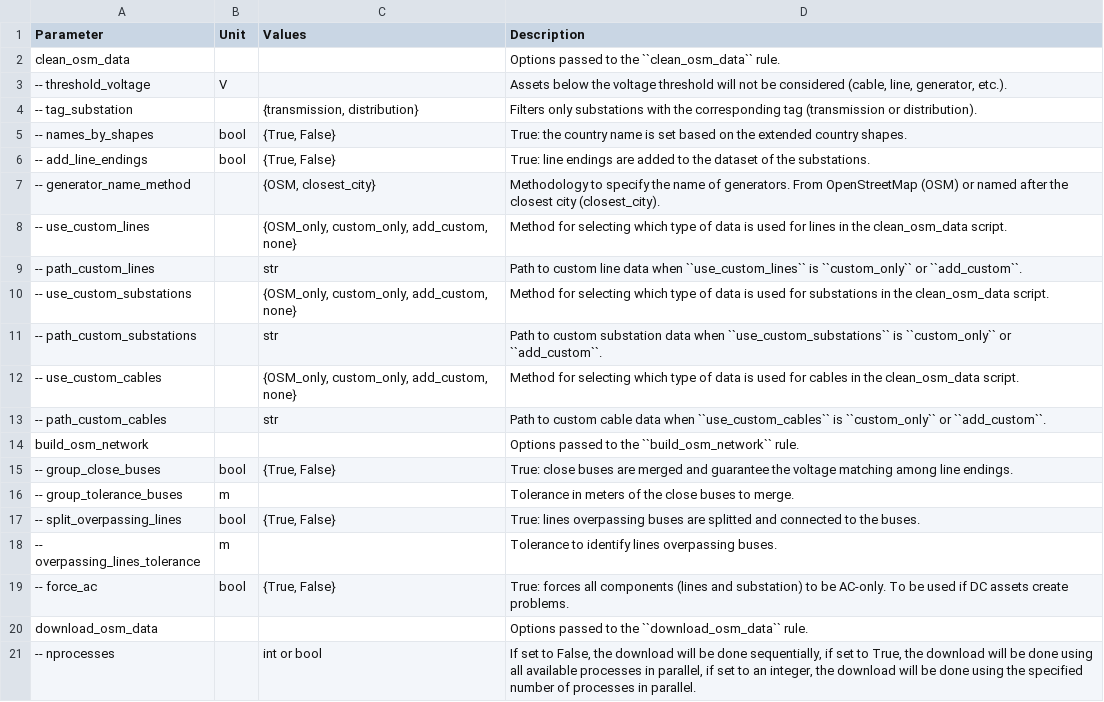
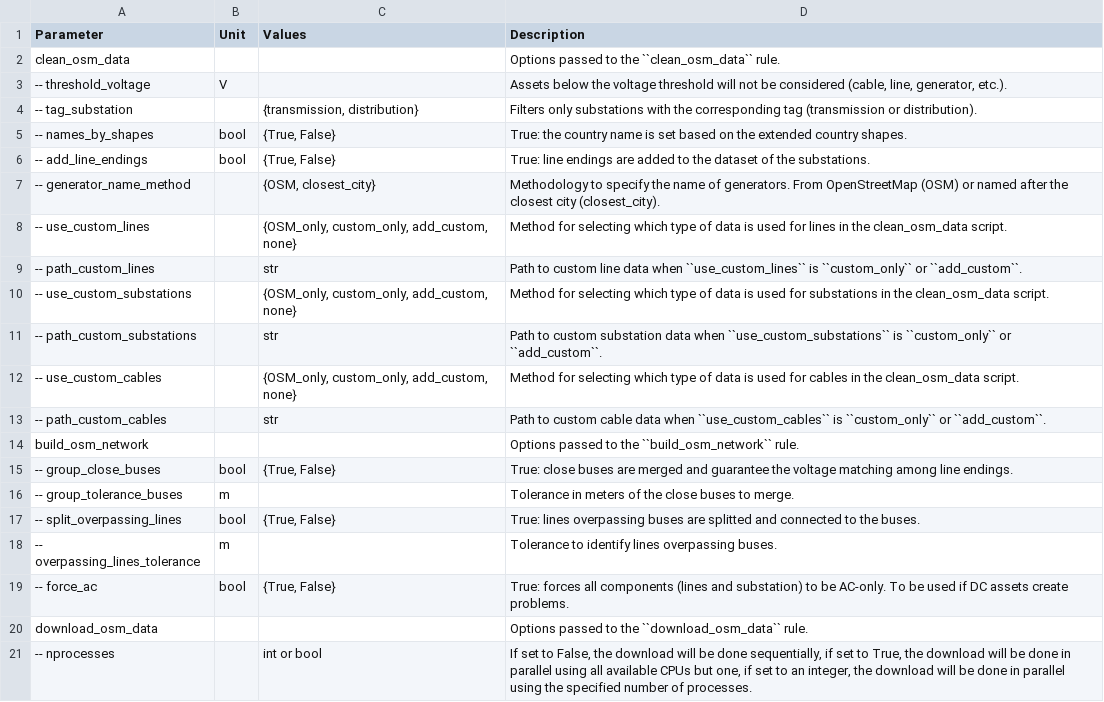
Before and after one commit to pypsa-meets-earth/pypsa-earth, a CSV file: doc/configtables/osm.csv, drawn as a sheet.

Commit message:
Update osm.csv

```diff
--- a/doc/configtables/osm.csv
+++ b/doc/configtables/osm.csv
@@ -20,2 +20,2 @@ build_osm_network,,,Options passed to the ``build_osm_network`` rule.
 download_osm_data,,,Options passed to the ``download_osm_data`` rule.
--- nprocesses,,int or bool,"If set to False, the download will be done sequentially, if set to True, the download will be done using all available processes in parallel, if set to an integer, the download will be done using the specified number of processes in parallel."
+-- nprocesses,,int or bool,"If set to False, the download will be done sequentially, if set to True, the download will be done in parallel using all available CPUs but one, if set to an integer, the download will be done in parallel using the specified number of processes."
```
